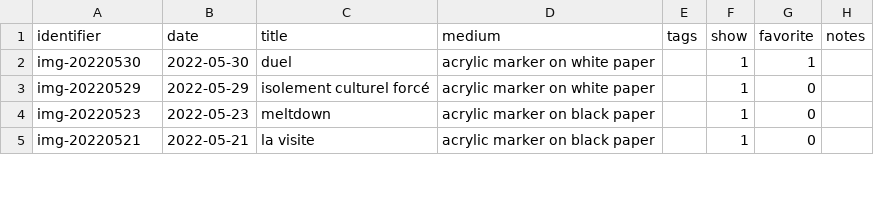
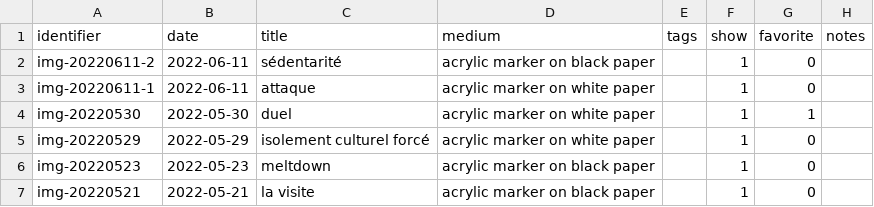
Before and after one commit to mjambon/blog, a CSV file: src/gallery/data.csv, drawn as a sheet; only a part is shown.

```diff
--- a/src/gallery/data.csv
+++ b/src/gallery/data.csv
@@ -1,2 +1,4 @@
 identifier,date,title,medium,tags,show,favorite,notes
+img-20220611-2,2022-06-11,sédentarité,acrylic marker on black paper,,1,0,
+img-20220611-1,2022-06-11,attaque,acrylic marker on white paper,,1,0,
 img-20220530,2022-05-30,duel,acrylic marker on white paper,,1,1,
```
Also changed, not shown: 14 other files.
